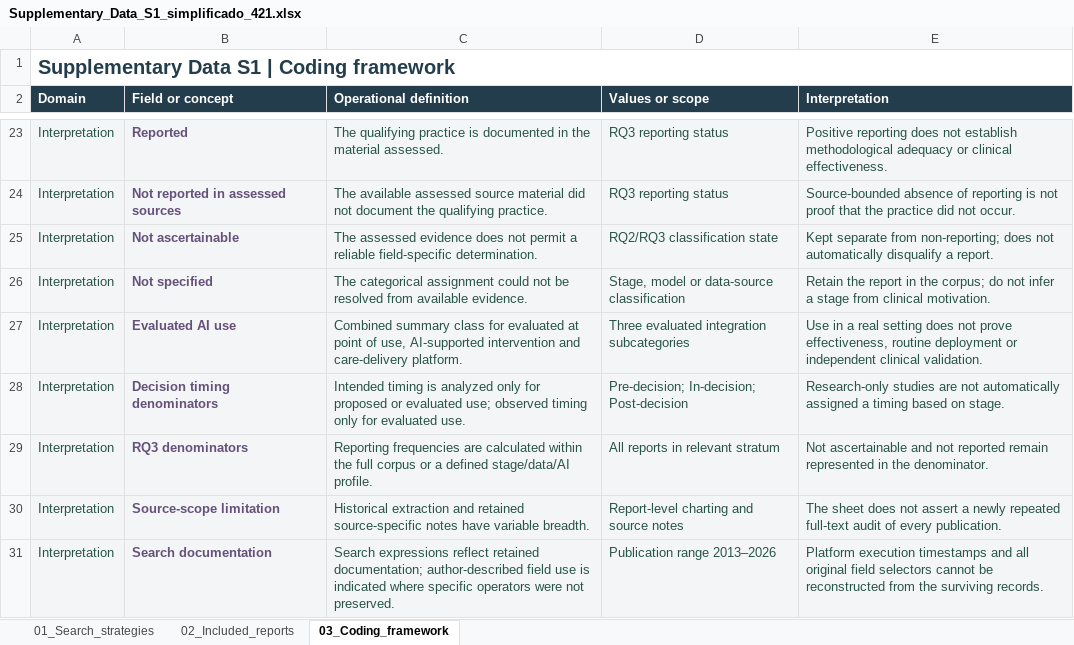
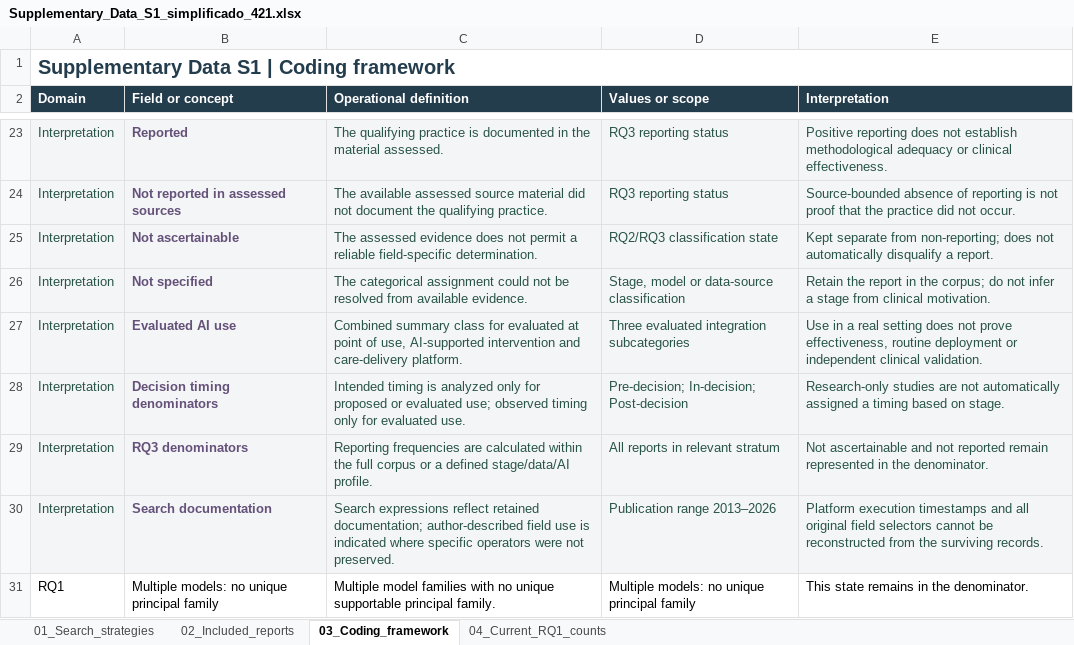
Before and after one commit to jhcapistran/scripts, an Excel workbook: Supplementary_Data_S1_simplificado_421.xlsx, sheet 03_Coding_framework, drawn as a sheet; only a part is shown, gaps mark what is left out; values as stored, in another font and other column widths than the file's, no borders; table styles not drawn; removed rows and columns are numbered as before the commit, all else as after; the diff covers the shown part only; the diff names each change by its address in the sheet, - before the commit and + after, or states it on an @@ line.

```diff
--- a/Supplementary_Data_S1_simplificado_421.xlsx (sheet 03_Coding_framework)
+++ b/Supplementary_Data_S1_simplificado_421.xlsx (sheet 03_Coding_framework)
+sheet tab: 04_Current_RQ1_counts
-row 30: Interpretation | Source-scope limitation | Historical extraction and retained source-specific notes have variable breadth. | Report-level charting and source notes | The sheet does not assert a newly repeated full-text audit of every publication.
+row 31: RQ1 | Multiple models: no unique principal family | Multiple model families with no unique supportable principal family. | Multiple models: no unique principal family | This state remains in the denominator.
```
Also changed, not shown: 2 added rows and 6 edited cells elsewhere in this sheet, sheet 02_Included_reports, 32 other files.
